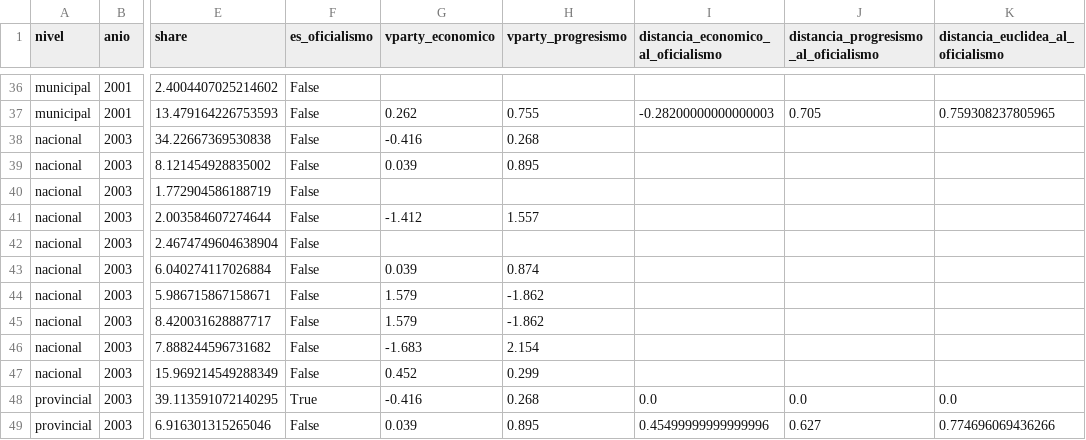
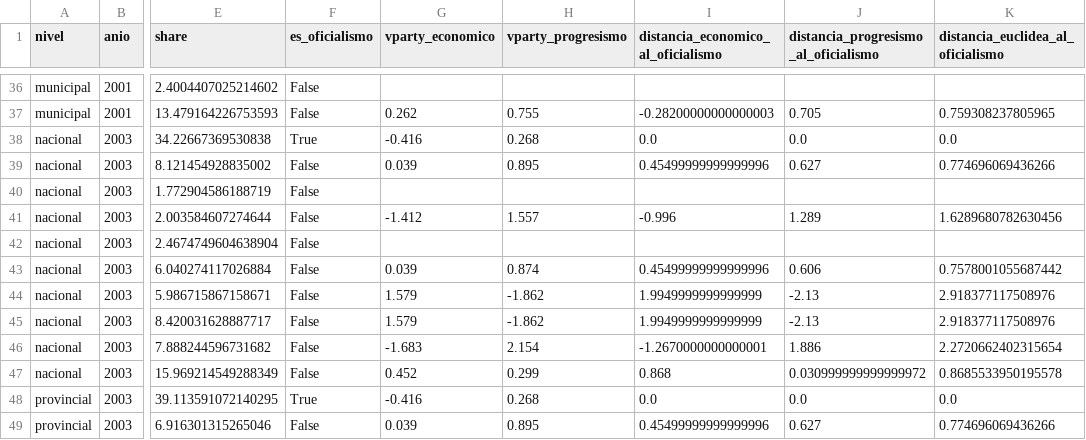
Before and after one commit to Ivanknop/elecciones-socioeconomia-laplata, a CSV file: data/tfi_data/distancias_ideologicas.csv, drawn as a sheet; only a part is shown, gaps mark what is left out; the diff names each change by its address in the sheet, - before the commit and + after, or states it on an @@ line.

```diff
--- a/data/tfi_data/distancias_ideologicas.csv
+++ b/data/tfi_data/distancias_ideologicas.csv
-F38 (es_oficialismo): False
+F38 (es_oficialismo): True
-I38: (empty)
+I38: 0.0
-J38: (empty)
+J38: 0.0
-K38: (empty)
+K38: 0.0
-I39: (empty)
+I39: 0.45499999999999996
-J39: (empty)
+J39: 0.627
-K39: (empty)
+K39: 0.774696069436266
-I41: (empty)
+I41: -0.996
-J41: (empty)
+J41: 1.289
-K41: (empty)
+K41: 1.6289680782630456
-I43: (empty)
+I43: 0.45499999999999996
-J43: (empty)
+J43: 0.606
-K43: (empty)
+K43: 0.7578001055687442
-I44:I45: (empty)
+I44:I45: 1.9949999999999999
-J44:J45: (empty)
+J44:J45: -2.13
-K44:K45: (empty)
+K44:K45: 2.918377117508976
-I46: (empty)
+I46: -1.2670000000000001
-J46: (empty)
+J46: 1.886
-K46: (empty)
+K46: 2.2720662402315654
-I47: (empty)
+I47: 0.868
-J47: (empty)
+J47: 0.030999999999999972
-K47: (empty)
+K47: 0.8685533950195578
```
Also changed, not shown: data/tfi_data/elecciones.csv, data/tfi_data/panel/t-1/panel_trimestral_nacional.csv, 3 other files.
